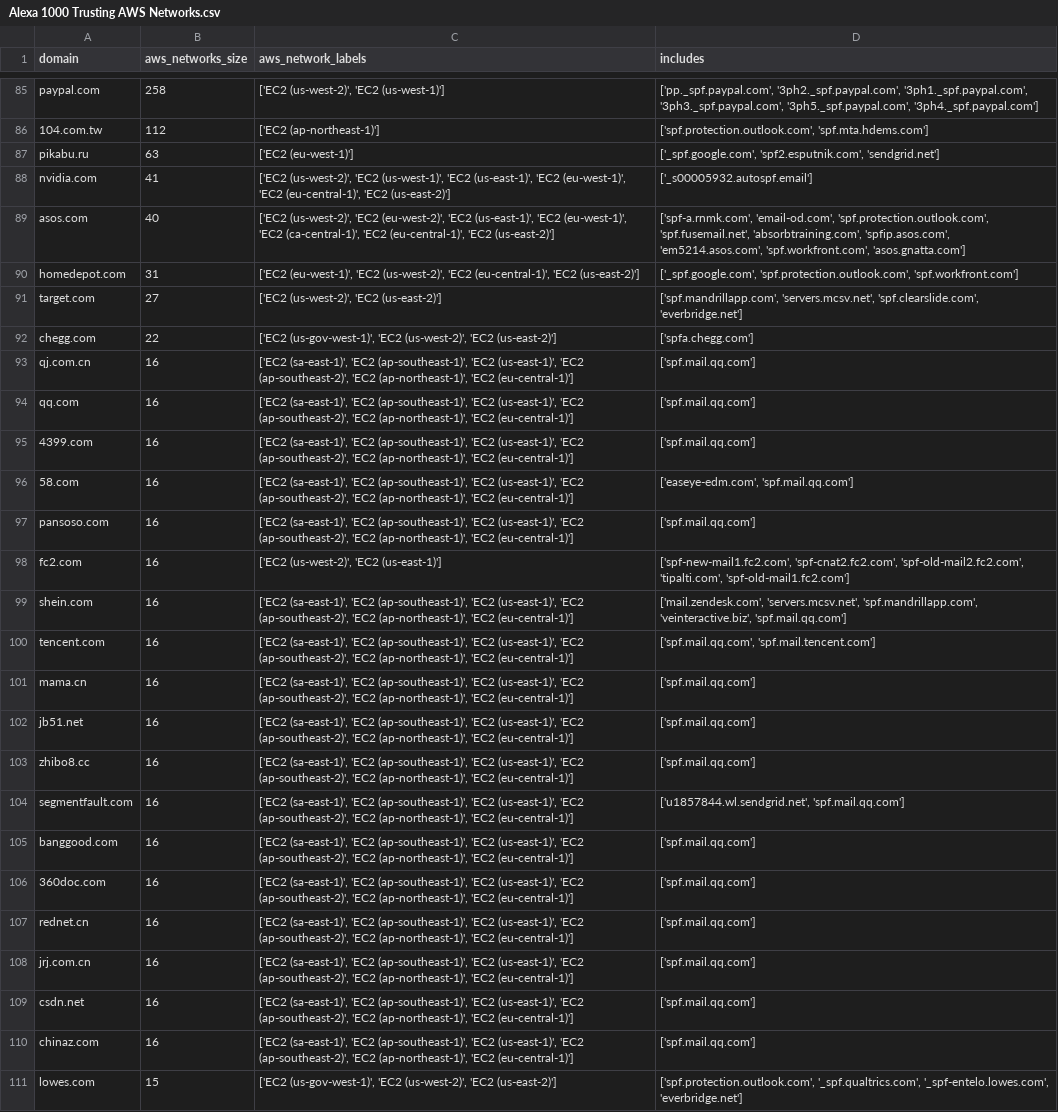
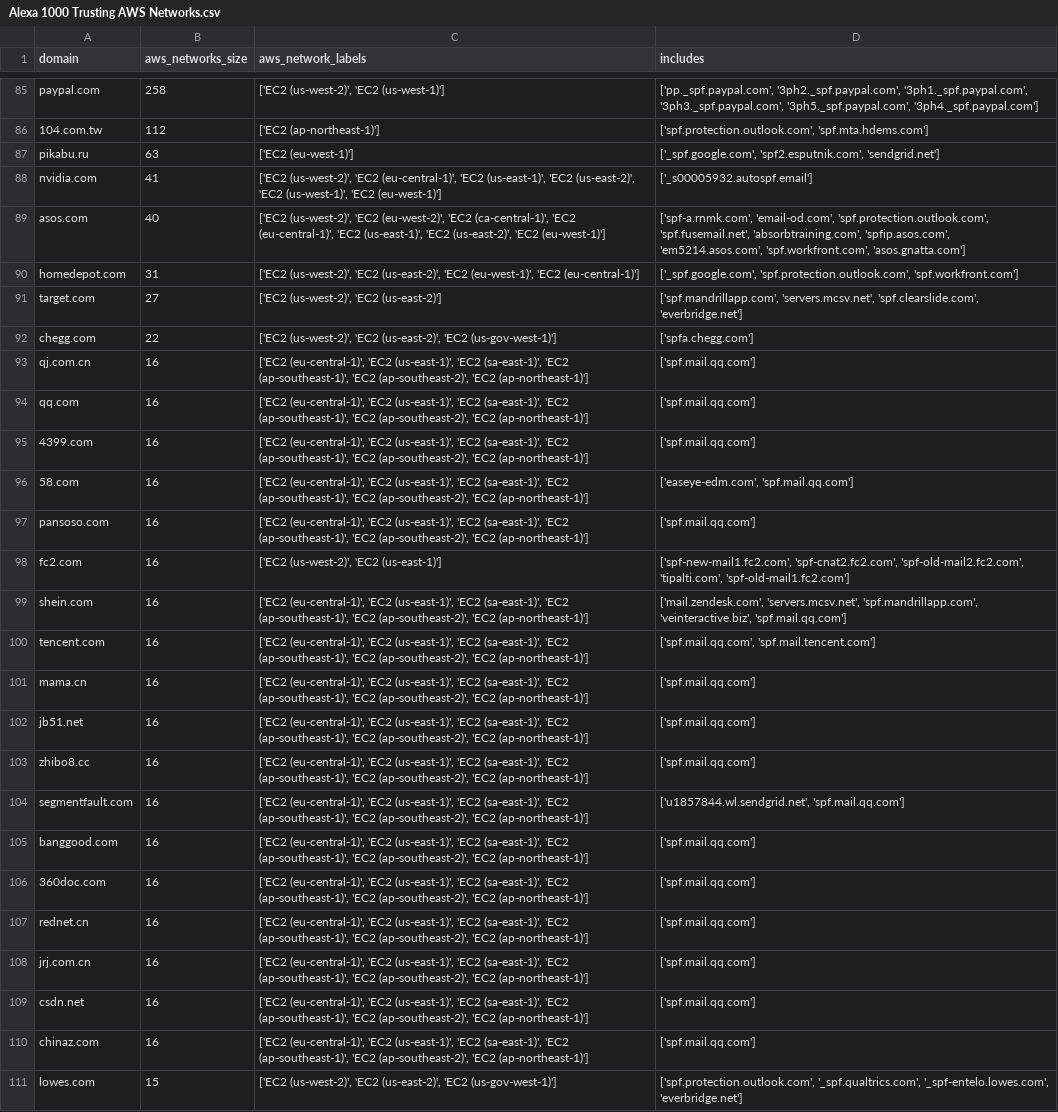
Before and after one commit to covert-labs/mx-intel, a CSV file: results/Alexa 1000 Trusting AWS Networks.csv, drawn as a sheet; only a part is shown, gaps mark what is left out; the diff covers the shown part only; the diff names each change by its address in the sheet, - before the commit and + after, or states it on an @@ line.

```diff
--- a/results/Alexa 1000 Trusting AWS Networks.csv
+++ b/results/Alexa 1000 Trusting AWS Networks.csv
-C88 (aws_network_labels): …(us-west-2)', 'EC2 (us-west-1)', 'EC2 (us-east-1)', 'EC2 (eu-west-1)', 'EC2 (eu-central-1)', 'EC2 (us-east-2)']
+C88 (aws_network_labels): …(us-west-2)', 'EC2 (eu-central-1)', 'EC2 (us-east-1)', 'EC2 (us-east-2)', 'EC2 (us-west-1)', 'EC2 (eu-west-1)']
-C89 (aws_network_labels): …(eu-west-2)', 'EC2 (us-east-1)', 'EC2 (eu-west-1)', 'EC2 (ca-central-1)', 'EC2 (eu-central-1)', 'EC2 (us-east-2)']
+C89 (aws_network_labels): …(eu-west-2)', 'EC2 (ca-central-1)', 'EC2 (eu-central-1)', 'EC2 (us-east-1)', 'EC2 (us-east-2)', 'EC2 (eu-west-1)']
-C90 (aws_network_labels): ['EC2 (eu-west-1)', 'EC2 (us-west-2)', 'EC2 (eu-central-1)', 'EC2 (us-east-2)']
+C90 (aws_network_labels): ['EC2 (us-west-2)', 'EC2 (us-east-2)', 'EC2 (eu-west-1)', 'EC2 (eu-central-1)']
-C92 (aws_network_labels): ['EC2 (us-gov-west-1)', 'EC2 (us-west-2)', 'EC2 (us-east-2)']
+C92 (aws_network_labels): ['EC2 (us-west-2)', 'EC2 (us-east-2)', 'EC2 (us-gov-west-1)']
-C93:C97 (aws_network_labels): ['EC2 (sa-east-1)', 'EC2 (ap-southeast-1)', 'EC2 (us-east-1)', 'EC2 (ap-southeast-2)', 'EC2 (ap-northeast-1)', 'EC2 (eu-central-1)']
+C93:C97 (aws_network_labels): ['EC2 (eu-central-1)', 'EC2 (us-east-1)', 'EC2 (sa-east-1)', 'EC2 (ap-southeast-1)', 'EC2 (ap-southeast-2)', 'EC2 (ap-northeast-1)']
-C99:C110 (aws_network_labels): ['EC2 (sa-east-1)', 'EC2 (ap-southeast-1)', 'EC2 (us-east-1)', 'EC2 (ap-southeast-2)', 'EC2 (ap-northeast-1)', 'EC2 (eu-central-1)']
+C99:C110 (aws_network_labels): ['EC2 (eu-central-1)', 'EC2 (us-east-1)', 'EC2 (sa-east-1)', 'EC2 (ap-southeast-1)', 'EC2 (ap-southeast-2)', 'EC2 (ap-northeast-1)']
-C111 (aws_network_labels): ['EC2 (us-gov-west-1)', 'EC2 (us-west-2)', 'EC2 (us-east-2)']
+C111 (aws_network_labels): ['EC2 (us-west-2)', 'EC2 (us-east-2)', 'EC2 (us-gov-west-1)']
```
Also changed, not shown: 30 edited cells elsewhere in this file, results/Alexa 1000 Trusting GCP Networks.csv, results/Alexa top1m domains trusting Azure Networks.csv, 10 other files.
